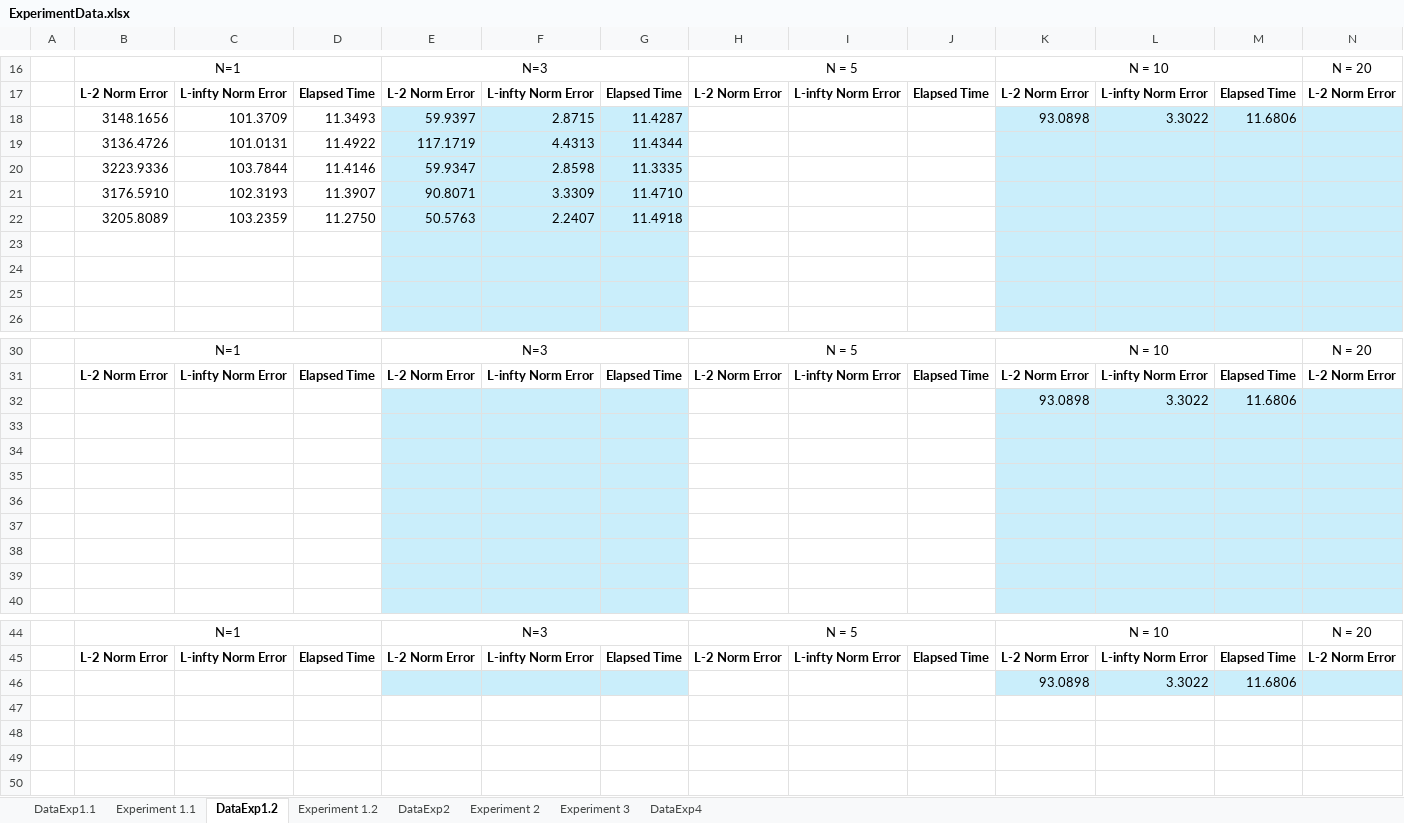
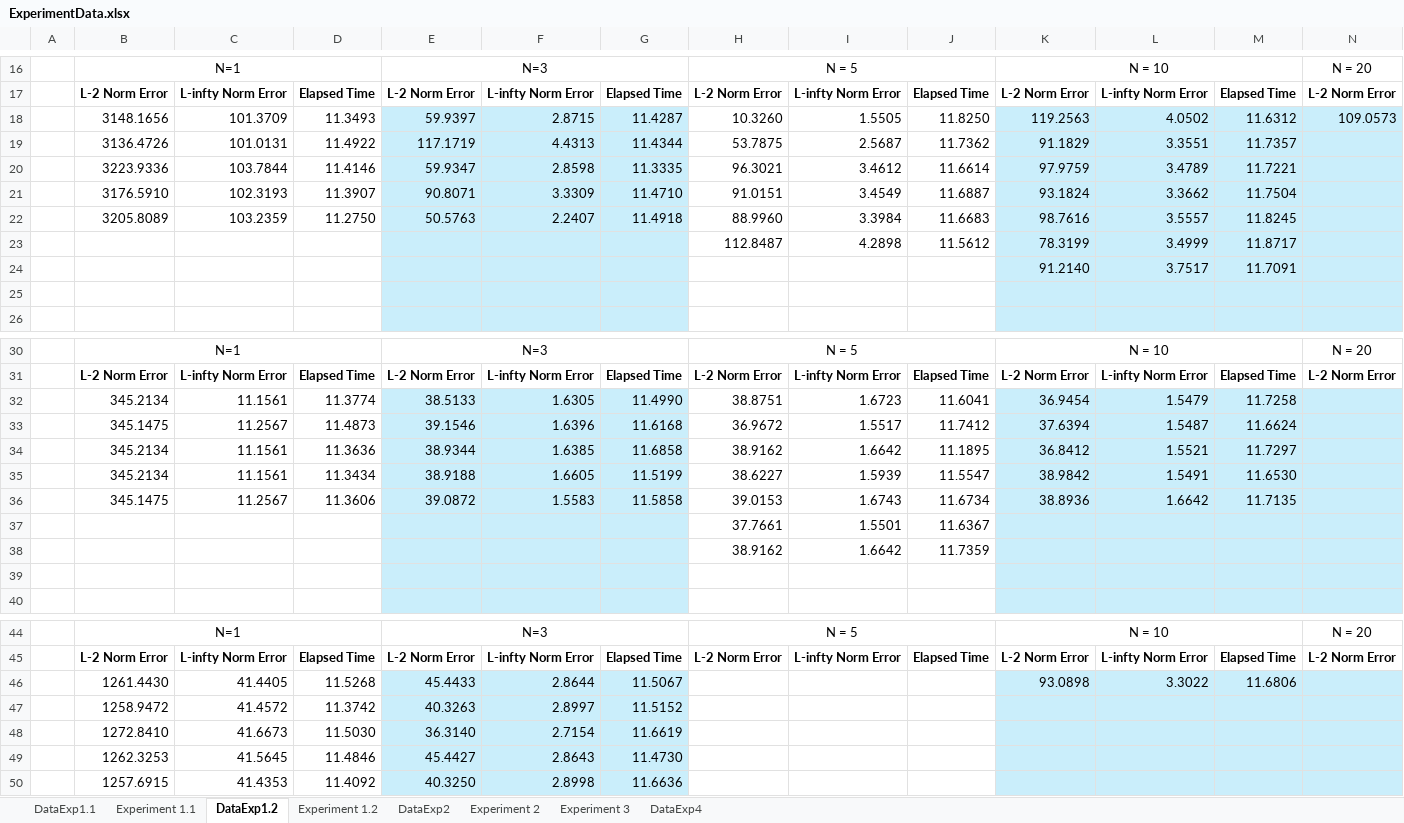
Before and after one commit to disys-lab/meliso, an Excel workbook: documents/ExperimentData.xlsx, sheet DataExp1.2, drawn as a sheet; only a part is shown, gaps mark what is left out; values as stored, in another font and other column widths than the file's, no borders; removed rows and columns are numbered as before the commit, all else as after; rows hold the shown columns only; the diff covers the shown part only; the diff names each change by its address in the sheet, - before the commit and + after, or states it on an @@ line.

Commit message:
Update ExperimentData.xlsx

```diff
--- a/documents/ExperimentData.xlsx (sheet DataExp1.2)
+++ b/documents/ExperimentData.xlsx (sheet DataExp1.2)
-row 18:  | 3148.1656 | 101.3709 | 11.3493 | 59.9397 | 2.8715 | 11.4287 |  |  |  | 93.0898 | 3.3022 | 11.6806
-row 19:  | 3136.4726 | 101.0131 | 11.4922 | 117.1719 | 4.4313 | 11.4344
-row 20:  | 3223.9336 | 103.7844 | 11.4146 | 59.9347 | 2.8598 | 11.3335
-row 21:  | 3176.5910 | 102.3193 | 11.3907 | 90.8071 | 3.3309 | 11.4710
-row 22:  | 3205.8089 | 103.2359 | 11.2750 | 50.5763 | 2.2407 | 11.4918
-row 18: (empty)
+row 18:  | 3148.1656 | 101.3709 | 11.3493 | 59.9397 | 2.8715 | 11.4287 | 10.3260 | 1.5505 | 11.8250 | 119.2563 | 4.0502 | 11.6312 | 109.0573
-row 19: (empty)
+row 19:  | 3136.4726 | 101.0131 | 11.4922 | 117.1719 | 4.4313 | 11.4344 | 53.7875 | 2.5687 | 11.7362 | 91.1829 | 3.3551 | 11.7357
+row 20:  | 3223.9336 | 103.7844 | 11.4146 | 59.9347 | 2.8598 | 11.3335 | 96.3021 | 3.4612 | 11.6614 | 97.9759 | 3.4789 | 11.7221
+row 21:  | 3176.5910 | 102.3193 | 11.3907 | 90.8071 | 3.3309 | 11.4710 | 91.0151 | 3.4549 | 11.6887 | 93.1824 | 3.3662 | 11.7504
+row 22:  | 3205.8089 | 103.2359 | 11.2750 | 50.5763 | 2.2407 | 11.4918 | 88.9960 | 3.3984 | 11.6683 | 98.7616 | 3.5557 | 11.8245
+row 23:  |  |  |  |  |  |  | 112.8487 | 4.2898 | 11.5612 | 78.3199 | 3.4999 | 11.8717
+row 24:  |  |  |  |  |  |  |  |  |  | 91.2140 | 3.7517 | 11.7091
-row 32:  |  |  |  |  |  |  |  |  |  | 93.0898 | 3.3022 | 11.6806
-row 32: (empty)
+row 32:  | 345.2134 | 11.1561 | 11.3774 | 38.5133 | 1.6305 | 11.4990 | 38.8751 | 1.6723 | 11.6041 | 36.9454 | 1.5479 | 11.7258
-row 33: (empty)
+row 33:  | 345.1475 | 11.2567 | 11.4873 | 39.1546 | 1.6396 | 11.6168 | 36.9672 | 1.5517 | 11.7412 | 37.6394 | 1.5487 | 11.6624
-row 34: (empty)
+row 34:  | 345.2134 | 11.1561 | 11.3636 | 38.9344 | 1.6385 | 11.6858 | 38.9162 | 1.6642 | 11.1895 | 36.8412 | 1.5521 | 11.7297
-row 35: (empty)
+row 35:  | 345.2134 | 11.1561 | 11.3434 | 38.9188 | 1.6605 | 11.5199 | 38.6227 | 1.5939 | 11.5547 | 38.9842 | 1.5491 | 11.6530
-row 36: (empty)
+row 36:  | 345.1475 | 11.2567 | 11.3606 | 39.0872 | 1.5583 | 11.5858 | 39.0153 | 1.6743 | 11.6734 | 38.8936 | 1.6642 | 11.7135
-row 37: (empty)
+row 37:  |  |  |  |  |  |  | 37.7661 | 1.5501 | 11.6367
+row 38:  |  |  |  |  |  |  | 38.9162 | 1.6642 | 11.7359
-row 46:  |  |  |  |  |  |  |  |  |  | 93.0898 | 3.3022 | 11.6806
+row 46:  | 1261.4430 | 41.4405 | 11.5268 | 45.4433 | 2.8644 | 11.5067 |  |  |  | 93.0898 | 3.3022 | 11.6806
+row 47:  | 1258.9472 | 41.4572 | 11.3742 | 40.3263 | 2.8997 | 11.5152
+row 48:  | 1272.8410 | 41.6673 | 11.5030 | 36.3140 | 2.7154 | 11.6619
+row 49:  | 1262.3253 | 41.5645 | 11.4846 | 45.4427 | 2.8643 | 11.4730
+row 50:  | 1257.6915 | 41.4353 | 11.4092 | 40.3250 | 2.8998 | 11.6636
```
Also changed, not shown: 15 edited cells elsewhere in this sheet, sheet Experiment 1.2.
